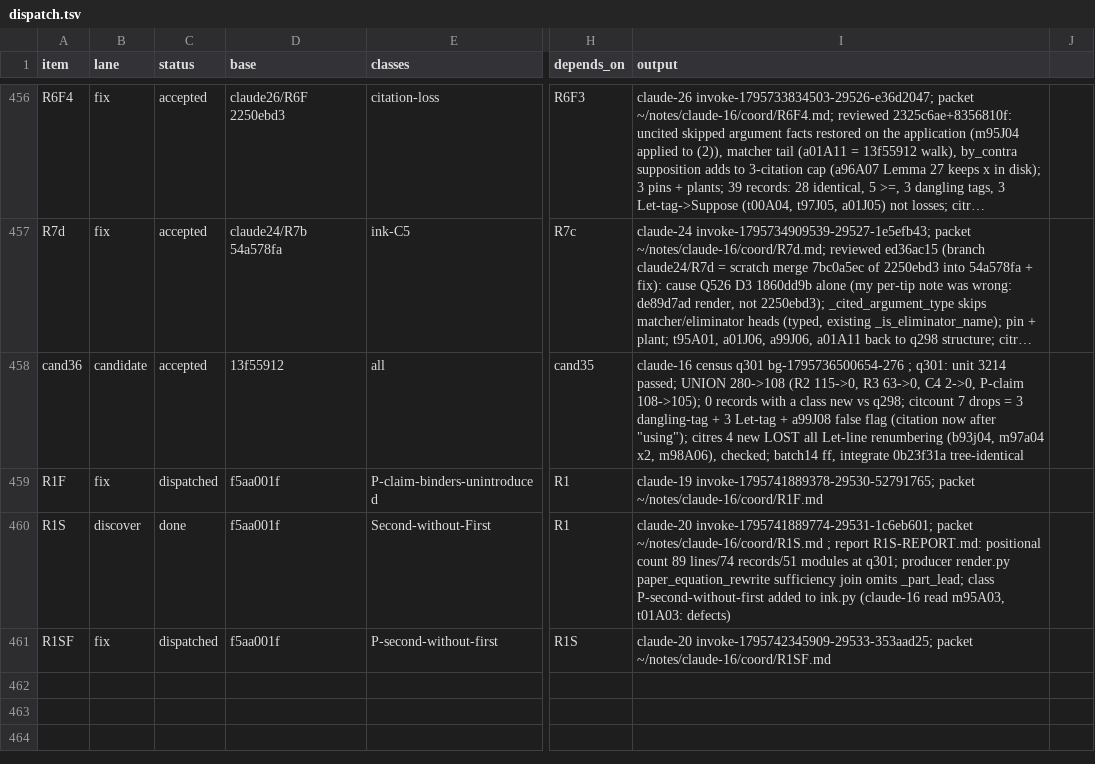
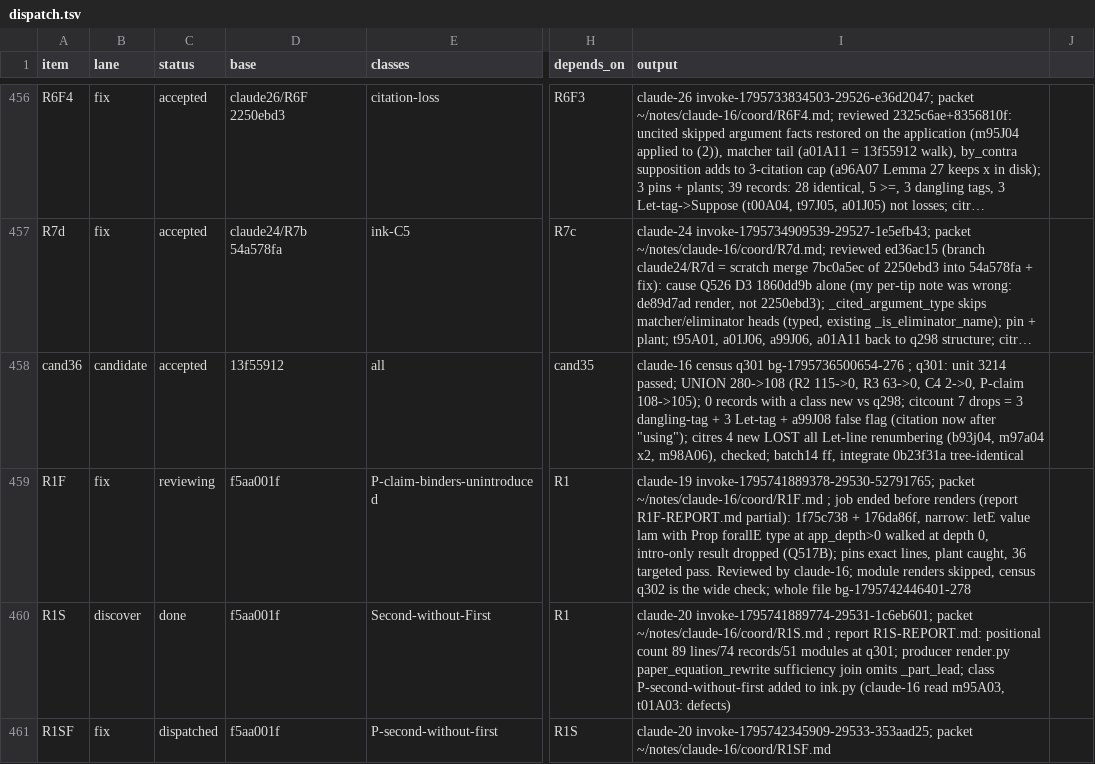
Before and after one commit to tothedarktowercame/futon4, a TSV file: holes/labs/E-paperprinter-cleanup/endgame/dispatch.tsv, drawn as a sheet; only a part is shown, gaps mark what is left out; long unchanged cells end in …; the diff names each change by its address in the sheet, - before the commit and + after, or states it on an @@ line.

```diff
--- a/holes/labs/E-paperprinter-cleanup/endgame/dispatch.tsv
+++ b/holes/labs/E-paperprinter-cleanup/endgame/dispatch.tsv
-C459 (status): dispatched
+C459 (status): reviewing
-I459 (output): …packet ~/notes/claude-16/coord/R1F.md
+I459 (output): …packet ~/notes/claude-16/coord/R1F.md ; job ended before renders (report R1F-REPORT.md partial): 1f75c738 + 176da86f, narrow: letE value lam with Prop forallE type at app_depth>0 walked at depth 0, intro-only result dropped (Q517B); pins exact lines, plant caught, 36 targeted pass. Reviewed by claude-16; module renders skipped, census q302 is the wide check; whole file bg-1795742446401-278
```
